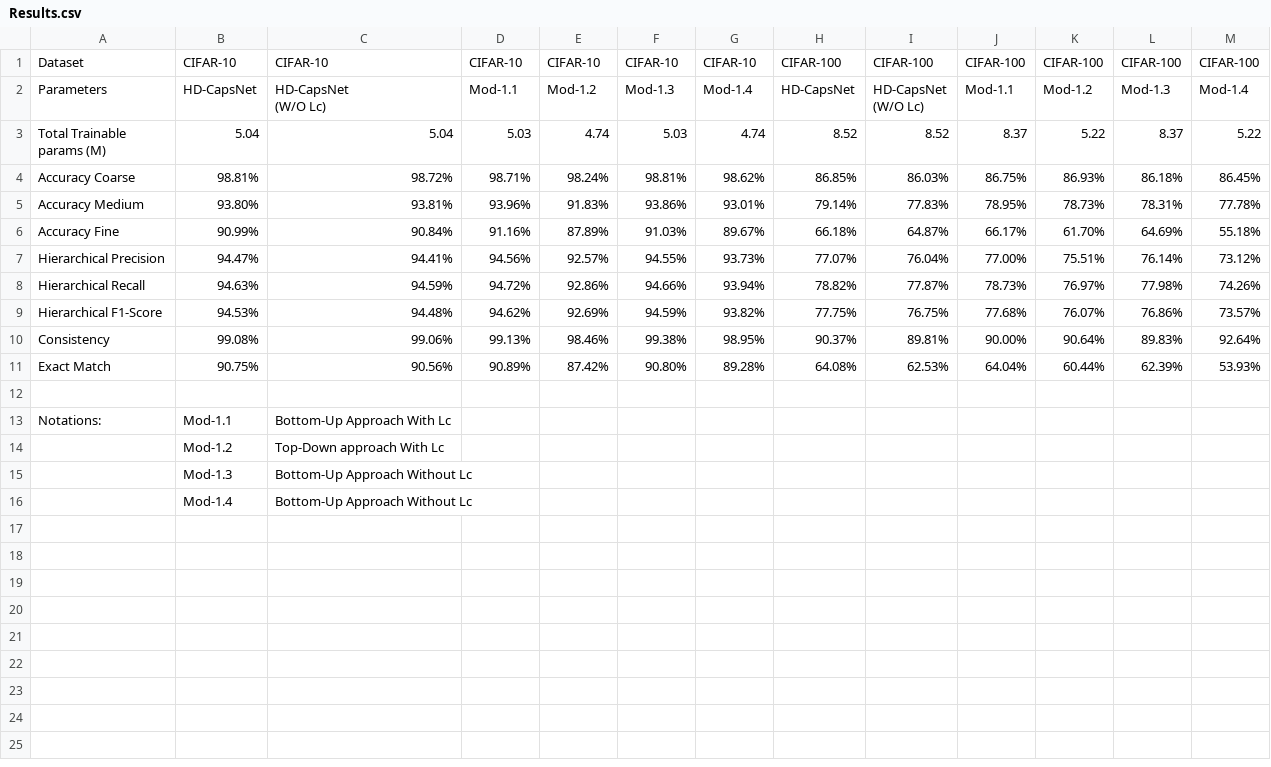
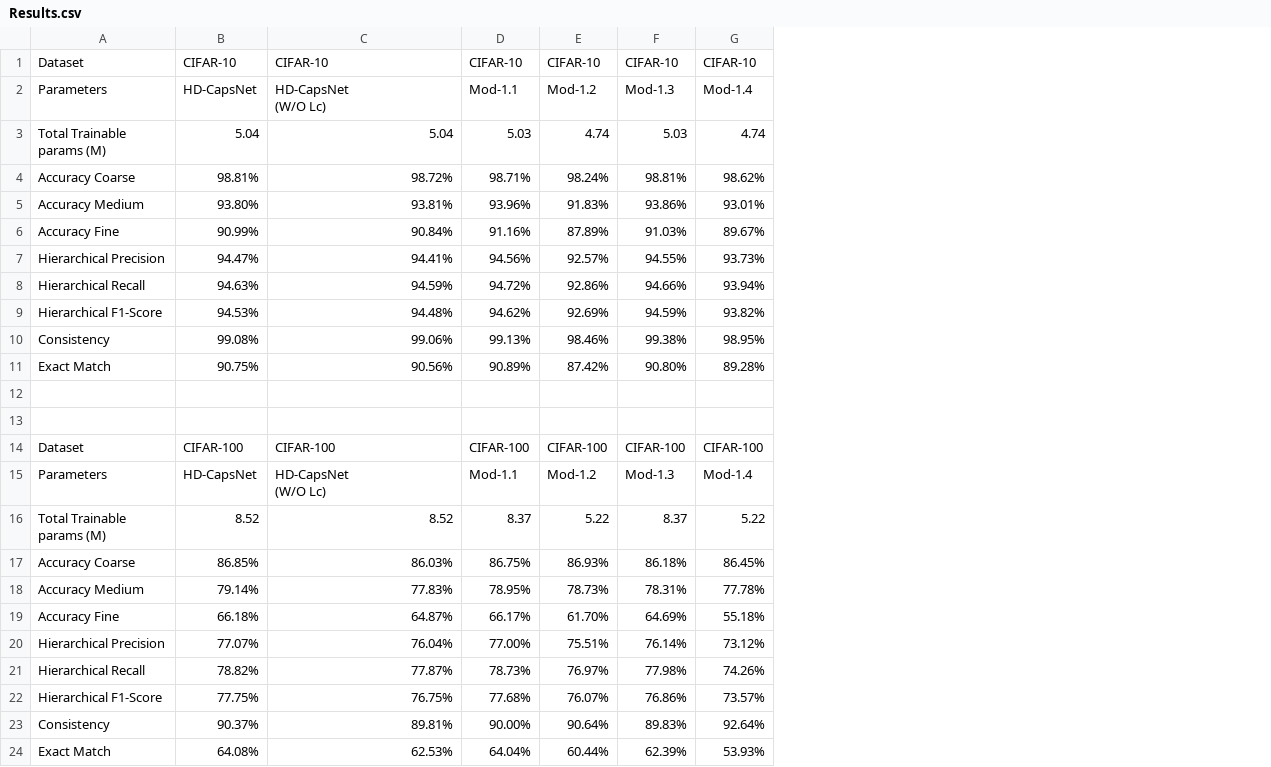
Before and after one commit to tasrif-khondaker/HD-CapsNet, a CSV file: Results/Results.csv, drawn as a sheet; removed rows and columns are numbered as before the commit, all else as after; ↵ is a line break in a cell; the diff names each change by its address in the sheet, - before the commit and + after, or states it on an @@ line.

```diff
--- a/Results/Results.csv
+++ b/Results/Results.csv
-column H, rows 1-11: CIFAR-100 | HD-CapsNet | 8.52 | 86.85% | 79.14% | 66.18% | 77.07% | 78.82% | 77.75% | 90.37% | 64.08%
-column I, rows 1-11: CIFAR-100 | HD-CapsNet ↵ (W/O Lc) | 8.52 | 86.03% | 77.83% | 64.87% | 76.04% | 77.87% | 76.75% | 89.81% | 62.53%
-column J, rows 1-11: CIFAR-100 | Mod-1.1 | 8.37 | 86.75% | 78.95% | 66.17% | 77.00% | 78.73% | 77.68% | 90.00% | 64.04%
-column K, rows 1-11: CIFAR-100 | Mod-1.2 | 5.22 | 86.93% | 78.73% | 61.70% | 75.51% | 76.97% | 76.07% | 90.64% | 60.44%
-column L, rows 1-11: CIFAR-100 | Mod-1.3 | 8.37 | 86.18% | 78.31% | 64.69% | 76.14% | 77.98% | 76.86% | 89.83% | 62.39%
-column M, rows 1-11: CIFAR-100 | Mod-1.4 | 5.22 | 86.45% | 77.78% | 55.18% | 73.12% | 74.26% | 73.57% | 92.64% | 53.93%
-row 13: Notations: | Mod-1.1 | Bottom-Up Approach With Lc
+row 13: (empty)
-row 14:  | Mod-1.2 | Top-Down approach With Lc
-row 15:  | Mod-1.3 | Bottom-Up Approach Without Lc
-row 16:  | Mod-1.4 | Bottom-Up Approach Without Lc
+row 14: Dataset | CIFAR-100 | CIFAR-100 | CIFAR-100 | CIFAR-100 | CIFAR-100 | CIFAR-100
+row 15: Parameters | HD-CapsNet | HD-CapsNet ↵ (W/O Lc) | Mod-1.1 | Mod-1.2 | Mod-1.3 | Mod-1.4
+row 16: Total Trainable ↵ params (M) | 8.52 | 8.52 | 8.37 | 5.22 | 8.37 | 5.22
+row 17: Accuracy Coarse | 86.85% | 86.03% | 86.75% | 86.93% | 86.18% | 86.45%
+row 18: Accuracy Medium | 79.14% | 77.83% | 78.95% | 78.73% | 78.31% | 77.78%
+row 19: Accuracy Fine | 66.18% | 64.87% | 66.17% | 61.70% | 64.69% | 55.18%
+row 20: Hierarchical Precision | 77.07% | 76.04% | 77.00% | 75.51% | 76.14% | 73.12%
+row 21: Hierarchical Recall | 78.82% | 77.87% | 78.73% | 76.97% | 77.98% | 74.26%
+row 22: Hierarchical F1-Score | 77.75% | 76.75% | 77.68% | 76.07% | 76.86% | 73.57%
+row 23: Consistency | 90.37% | 89.81% | 90.00% | 90.64% | 89.83% | 92.64%
+row 24: Exact Match | 64.08% | 62.53% | 64.04% | 60.44% | 62.39% | 53.93%
```
Also changed, not shown: 11 other files.
